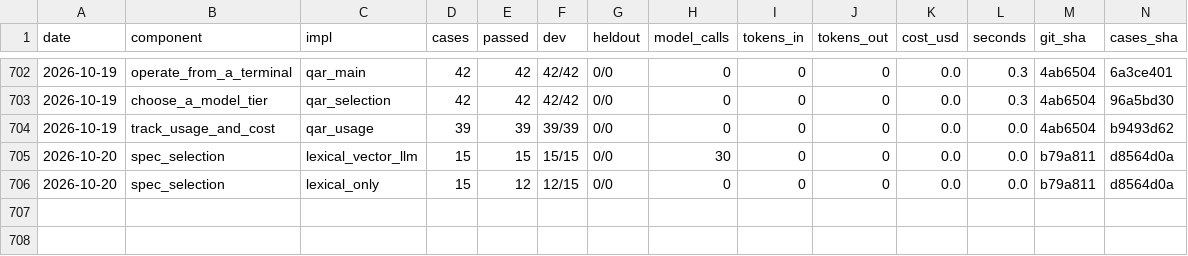
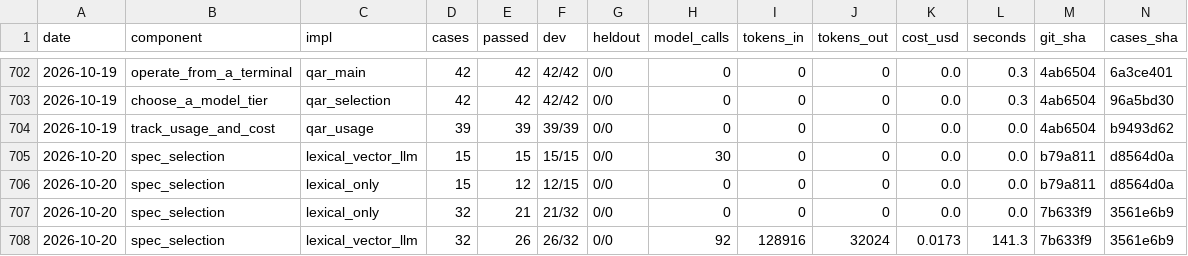
Before and after one commit to SpiritualData/quest-ai-runner, a CSV file: evaluation/components/results.csv, drawn as a sheet; only a part is shown, gaps mark what is left out; rows hold the shown columns only; the diff names each change by its address in the sheet, - before the commit and + after, or states it on an @@ line.

```diff
--- a/evaluation/components/results.csv
+++ b/evaluation/components/results.csv
+row 707: 2026-10-20 | spec_selection | lexical_only | 32 | 21 | 21/32 | 0/0 | 0 | 0 | 0 | 0.0 | 0.0 | 7b633f9 | 3561e6b9
+row 708: 2026-10-20 | spec_selection | lexical_vector_llm | 32 | 26 | 26/32 | 0/0 | 92 | 128916 | 32024 | 0.0173 | 141.3 | 7b633f9 | 3561e6b9
```
Also changed, not shown: esoi/tracker/metrics.csv, esoi/tracker/solutions.csv.
